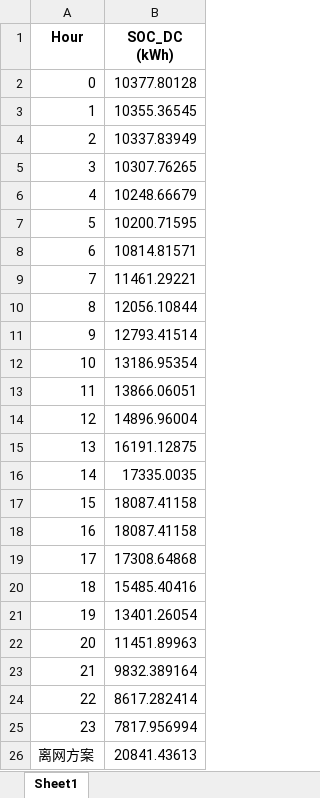
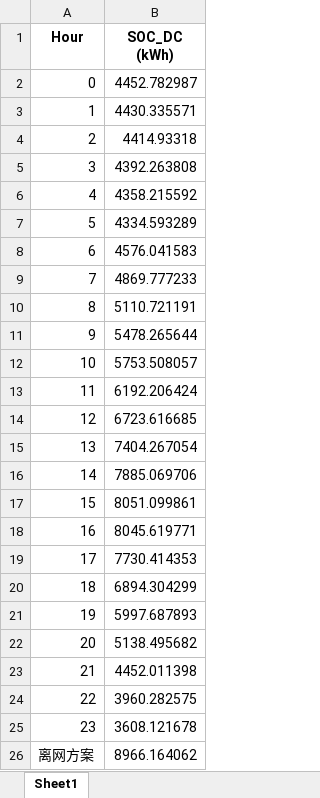
Before and after one commit to xzcxzcxzc333/Com-EEC2025-Optimize_Energy_System, an Excel workbook: output_data/DC_Storage_OG.xlsx, sheet Sheet1, drawn as a sheet; values as stored, in another font and other column widths than the file's, no borders; the diff names each change by its address in the sheet, - before the commit and + after, or states it on an @@ line.

```diff
--- a/output_data/DC_Storage_OG.xlsx (sheet Sheet1)
+++ b/output_data/DC_Storage_OG.xlsx (sheet Sheet1)
-B2 (SOC_DC (kWh)): 10377.80128
+B2 (SOC_DC (kWh)): 4452.782987
-B3 (SOC_DC (kWh)): 10355.36545
+B3 (SOC_DC (kWh)): 4430.335571
-B4 (SOC_DC (kWh)): 10337.83949
+B4 (SOC_DC (kWh)): 4414.93318
-B5 (SOC_DC (kWh)): 10307.76265
+B5 (SOC_DC (kWh)): 4392.263808
-B6 (SOC_DC (kWh)): 10248.66679
+B6 (SOC_DC (kWh)): 4358.215592
-B7 (SOC_DC (kWh)): 10200.71595
+B7 (SOC_DC (kWh)): 4334.593289
-B8 (SOC_DC (kWh)): 10814.81571
+B8 (SOC_DC (kWh)): 4576.041583
-B9 (SOC_DC (kWh)): 11461.29221
+B9 (SOC_DC (kWh)): 4869.777233
-B10 (SOC_DC (kWh)): 12056.10844
+B10 (SOC_DC (kWh)): 5110.721191
-B11 (SOC_DC (kWh)): 12793.41514
+B11 (SOC_DC (kWh)): 5478.265644
-B12 (SOC_DC (kWh)): 13186.95354
+B12 (SOC_DC (kWh)): 5753.508057
-B13 (SOC_DC (kWh)): 13866.06051
+B13 (SOC_DC (kWh)): 6192.206424
-B14 (SOC_DC (kWh)): 14896.96004
+B14 (SOC_DC (kWh)): 6723.616685
-B15 (SOC_DC (kWh)): 16191.12875
+B15 (SOC_DC (kWh)): 7404.267054
-B16 (SOC_DC (kWh)): 17335.0035
+B16 (SOC_DC (kWh)): 7885.069706
-B17 (SOC_DC (kWh)): 18087.41158
+B17 (SOC_DC (kWh)): 8051.099861
-B18 (SOC_DC (kWh)): 18087.41158
+B18 (SOC_DC (kWh)): 8045.619771
-B19 (SOC_DC (kWh)): 17308.64868
+B19 (SOC_DC (kWh)): 7730.414353
-B20 (SOC_DC (kWh)): 15485.40416
+B20 (SOC_DC (kWh)): 6894.304299
-B21 (SOC_DC (kWh)): 13401.26054
+B21 (SOC_DC (kWh)): 5997.687893
-B22 (SOC_DC (kWh)): 11451.89963
+B22 (SOC_DC (kWh)): 5138.495682
-B23 (SOC_DC (kWh)): 9832.389164
+B23 (SOC_DC (kWh)): 4452.011398
-B24 (SOC_DC (kWh)): 8617.282414
+B24 (SOC_DC (kWh)): 3960.282575
-B25 (SOC_DC (kWh)): 7817.956994
+B25 (SOC_DC (kWh)): 3608.121678
-B26 (SOC_DC (kWh)): 20841.43613
+B26 (SOC_DC (kWh)): 8966.164062
```
Also changed, not shown: output_data/AC_Park_OG_Auto.xlsx, output_data/AC_Storage_OG.xlsx, 10 other files.
